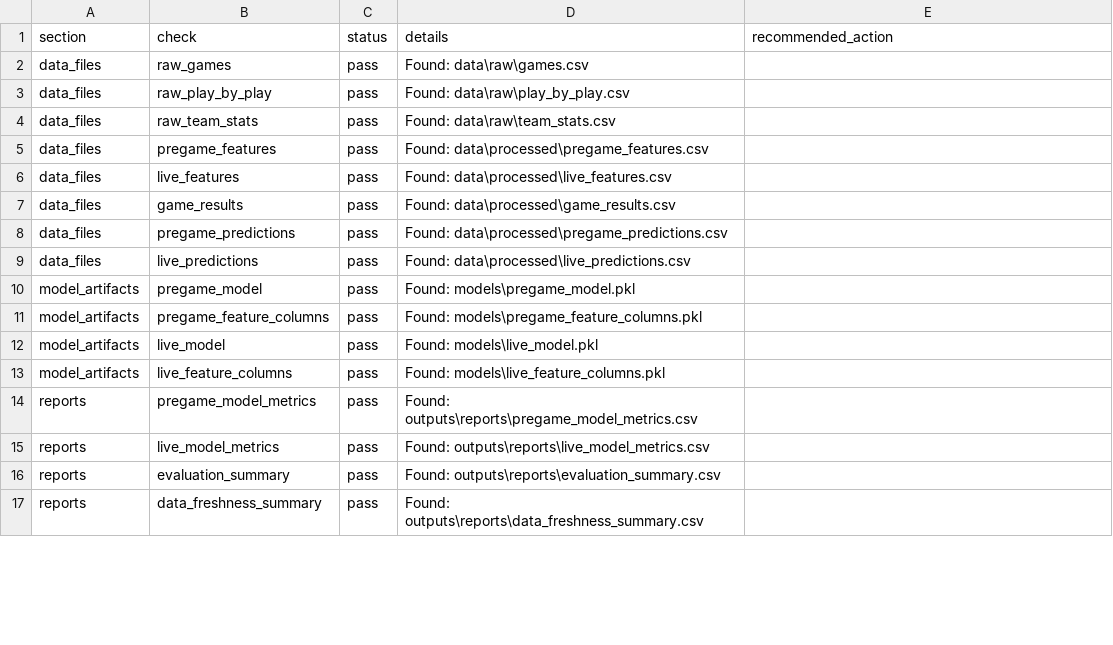
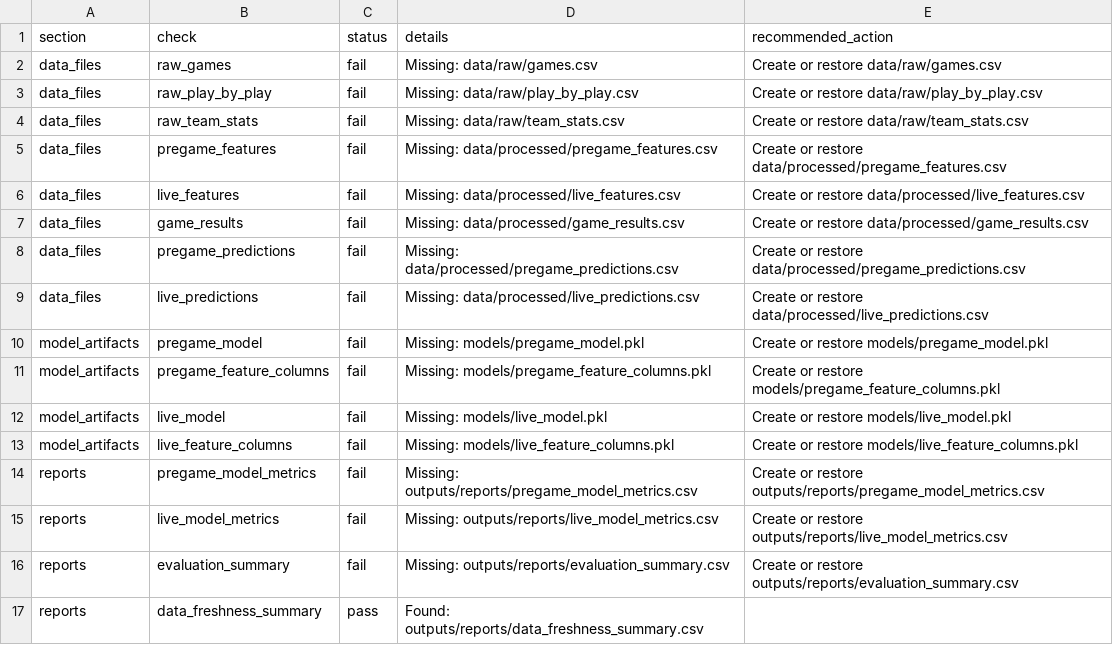
Before and after one commit to sanjay-dilip/nba-win-probability-engine, a CSV file: outputs/reports/project_qa_summary.csv, drawn as a sheet; only a part is shown; the diff covers the shown part only.

```diff
--- a/outputs/reports/project_qa_summary.csv
+++ b/outputs/reports/project_qa_summary.csv
@@ -1,17 +1,17 @@
 section,check,status,details,recommended_action
-data_files,raw_games,pass,Found: data\raw\games.csv,
-data_files,raw_play_by_play,pass,Found: data\raw\play_by_play.csv,
-data_files,raw_team_stats,pass,Found: data\raw\team_stats.csv,
-data_files,pregame_features,pass,Found: data\processed\pregame_features.csv,
-data_files,live_features,pass,Found: data\processed\live_features.csv,
-data_files,game_results,pass,Found: data\processed\game_results.csv,
-data_files,pregame_predictions,pass,Found: data\processed\pregame_predictions.csv,
-data_files,live_predictions,pass,Found: data\processed\live_predictions.csv,
-model_artifacts,pregame_model,pass,Found: models\pregame_model.pkl,
-model_artifacts,pregame_feature_columns,pass,Found: models\pregame_feature_columns.pkl,
-model_artifacts,live_model,pass,Found: models\live_model.pkl,
-model_artifacts,live_feature_columns,pass,Found: models\live_feature_columns.pkl,
-reports,pregame_model_metrics,pass,Found: outputs\reports\pregame_model_metrics.csv,
-reports,live_model_metrics,pass,Found: outputs\reports\live_model_metrics.csv,
-reports,evaluation_summary,pass,Found: outputs\reports\evaluation_summary.csv,
-reports,data_freshness_summary,pass,Found: outputs\reports\data_freshness_summary.csv,
+data_files,raw_games,fail,Missing: data/raw/games.csv,Create or restore data/raw/games.csv
+data_files,raw_play_by_play,fail,Missing: data/raw/play_by_play.csv,Create or restore data/raw/play_by_play.csv
+data_files,raw_team_stats,fail,Missing: data/raw/team_stats.csv,Create or restore data/raw/team_stats.csv
+data_files,pregame_features,fail,Missing: data/processed/pregame_features.csv,Create or restore data/processed/pregame_features.csv
+data_files,live_features,fail,Missing: data/processed/live_features.csv,Create or restore data/processed/live_features.csv
+data_files,game_results,fail,Missing: data/processed/game_results.csv,Create or restore data/processed/game_results.csv
+data_files,pregame_predictions,fail,Missing: data/processed/pregame_predictions.csv,Create or restore data/processed/pregame_predictions.csv
+data_files,live_predictions,fail,Missing: data/processed/live_predictions.csv,Create or restore data/processed/live_predictions.csv
+model_artifacts,pregame_model,fail,Missing: models/pregame_model.pkl,Create or restore models/pregame_model.pkl
+model_artifacts,pregame_feature_columns,fail,Missing: models/pregame_feature_columns.pkl,Create or restore models/pregame_feature_columns.pkl
+model_artifacts,live_model,fail,Missing: models/live_model.pkl,Create or restore models/live_model.pkl
+model_artifacts,live_feature_columns,fail,Missing: models/live_feature_columns.pkl,Create or restore models/live_feature_columns.pkl
+reports,pregame_model_metrics,fail,Missing: outputs/reports/pregame_model_metrics.csv,Create or restore outputs/reports/pregame_model_metrics.csv
+reports,live_model_metrics,fail,Missing: outputs/reports/live_model_metrics.csv,Create or restore outputs/reports/live_model_metrics.csv
+reports,evaluation_summary,fail,Missing: outputs/reports/evaluation_summary.csv,Create or restore outputs/reports/evaluation_summary.csv
+reports,data_freshness_summary,pass,Found: outputs/reports/data_freshness_summary.csv,
```
Also changed, not shown: 2 removed rows and 41 edited cells elsewhere in this file, outputs/reports/data_freshness_summary.csv, outputs/reports/finals_projected_series_path.csv, 3 other files.
